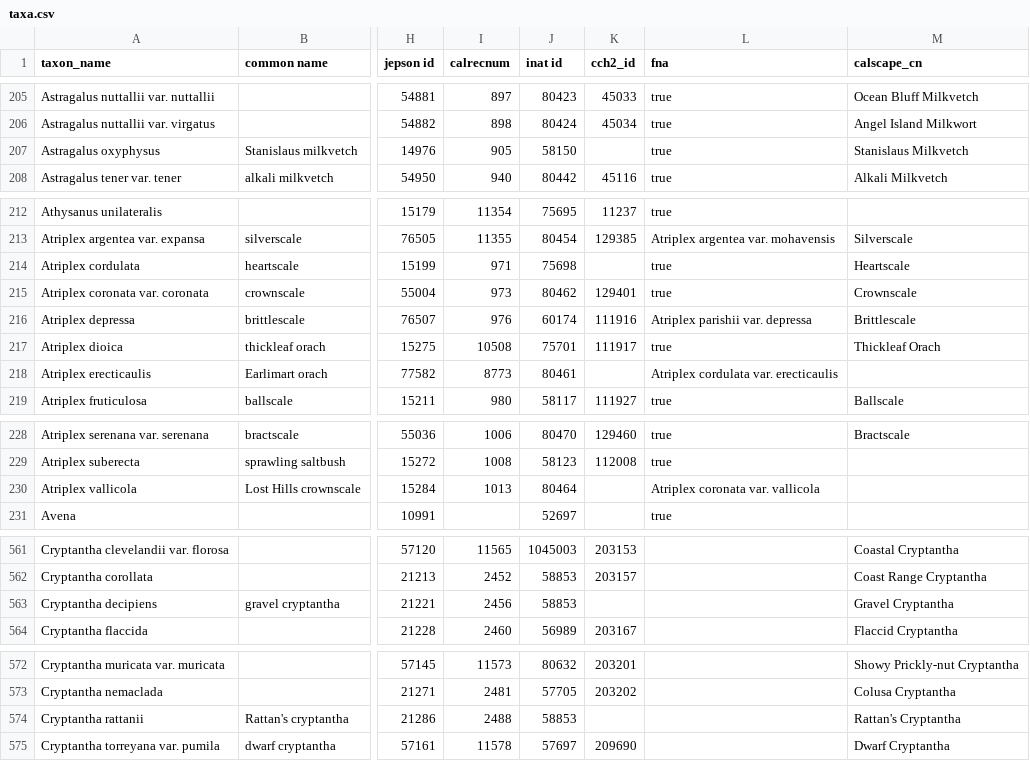
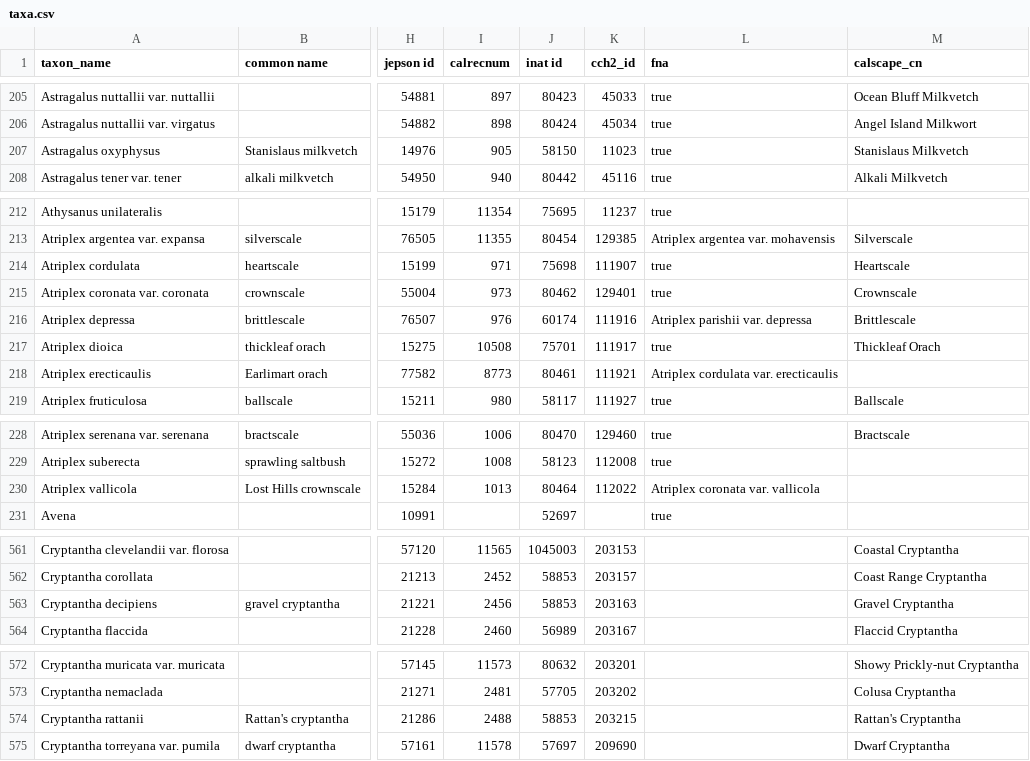
Before and after one commit to ca-plants/ca-plant-list, a CSV file: data/taxa.csv, drawn as a sheet; only a part is shown, gaps mark what is left out; the diff covers the shown part only; the diff names each change by its address in the sheet, - before the commit and + after, or states it on an @@ line.

Commit message:
update cch

```diff
--- a/data/taxa.csv
+++ b/data/taxa.csv
-K207 (cch2_id): (empty)
+K207 (cch2_id): 11023
-K214 (cch2_id): (empty)
+K214 (cch2_id): 111907
-K218 (cch2_id): (empty)
+K218 (cch2_id): 111921
-K230 (cch2_id): (empty)
+K230 (cch2_id): 112022
-K563 (cch2_id): (empty)
+K563 (cch2_id): 203163
-K574 (cch2_id): (empty)
+K574 (cch2_id): 203215
```
Also changed, not shown: 10 edited cells elsewhere in this file.
